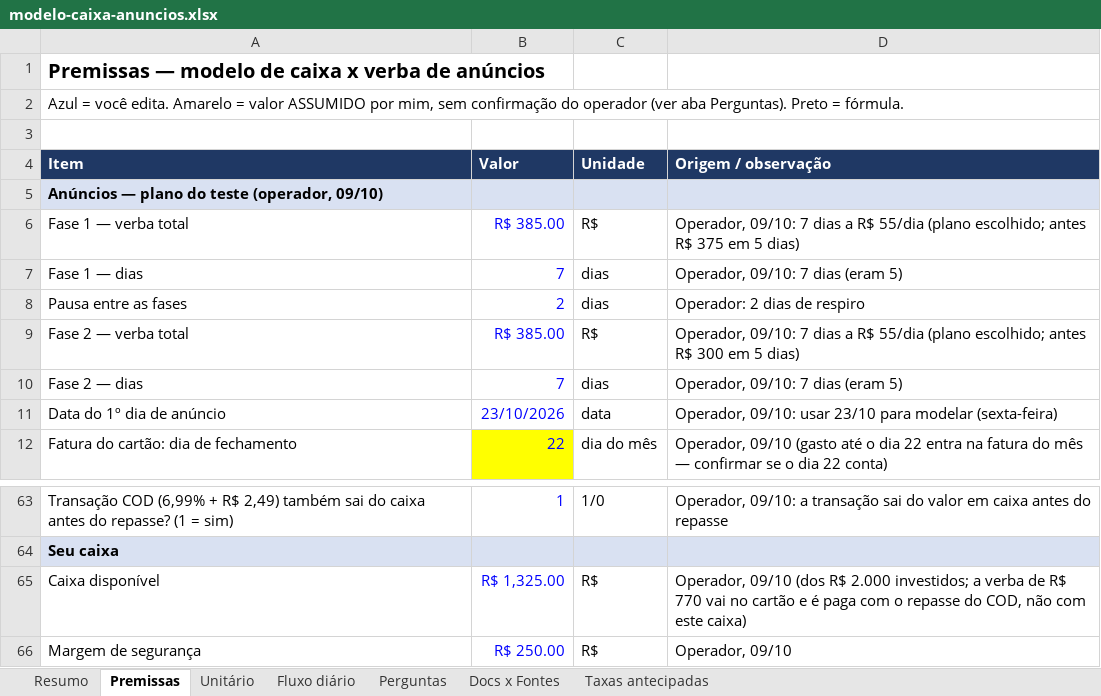
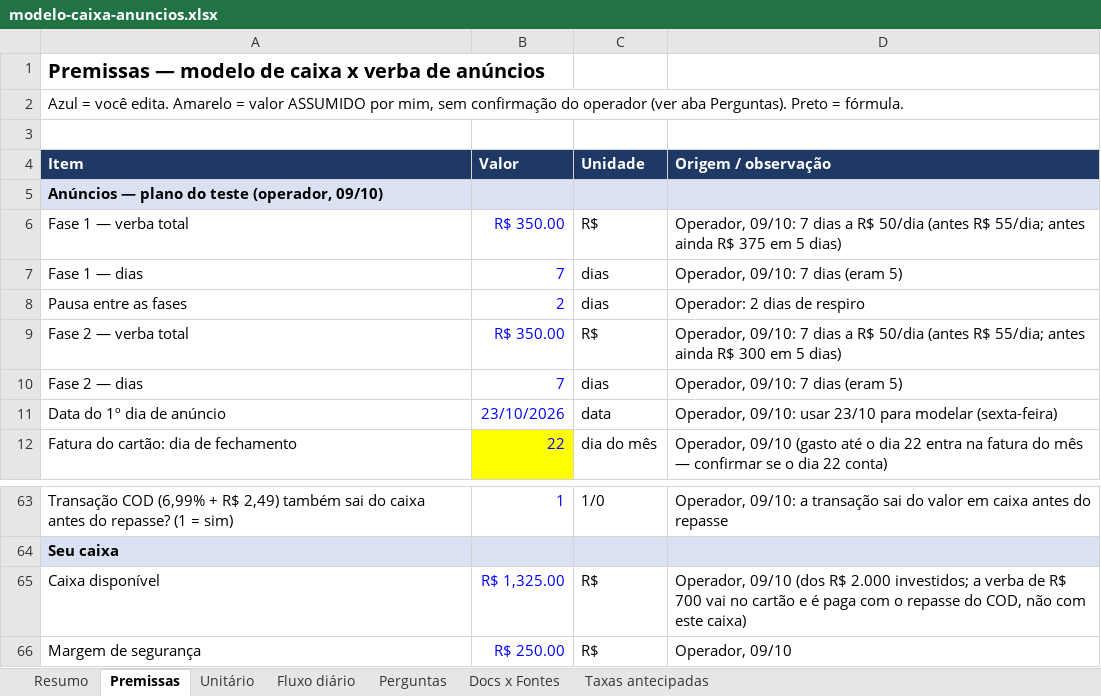
Before and after one commit to rodrigovaroto-wq/Ricos-com-AI, an Excel workbook: docs/operacao/modelo-caixa-anuncios.xlsx, sheet Premissas, drawn as a sheet; only a part is shown, gaps mark what is left out; values as stored, in another font and other column widths than the file's, no borders; the diff names each change by its address in the sheet, - before the commit and + after, or states it on an @@ line.

```diff
--- a/docs/operacao/modelo-caixa-anuncios.xlsx (sheet Premissas)
+++ b/docs/operacao/modelo-caixa-anuncios.xlsx (sheet Premissas)
-B6 (Valor): R$ 385.00
+B6 (Valor): R$ 350.00
-D6 (Origem / observação): …a R$ 55/dia (plano escolhido; antes R$ 375…
+D6 (Origem / observação): …a R$ 50/dia (antes R$ 55/dia; antes ainda R$ 375…
-B9 (Valor): R$ 385.00
+B9 (Valor): R$ 350.00
-D9 (Origem / observação): …a R$ 55/dia (plano escolhido; antes R$ 300…
+D9 (Origem / observação): …a R$ 50/dia (antes R$ 55/dia; antes ainda R$ 300…
-D65 (Origem / observação): …de R$ 770 vai no…
+D65 (Origem / observação): …de R$ 700 vai no…
```
Also changed, not shown: sheet Fluxo diário, sheet Resumo, 10 other files.
